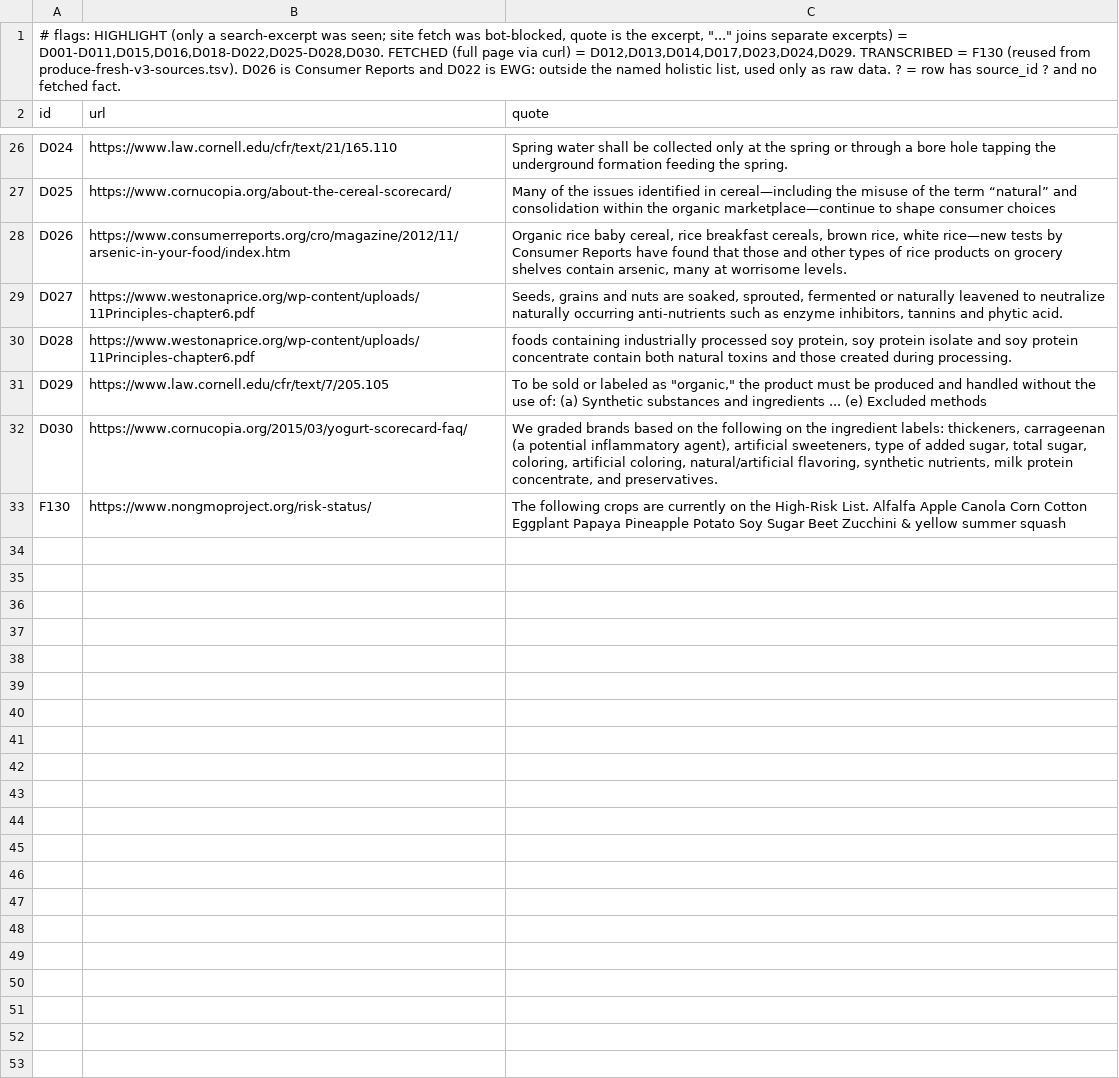
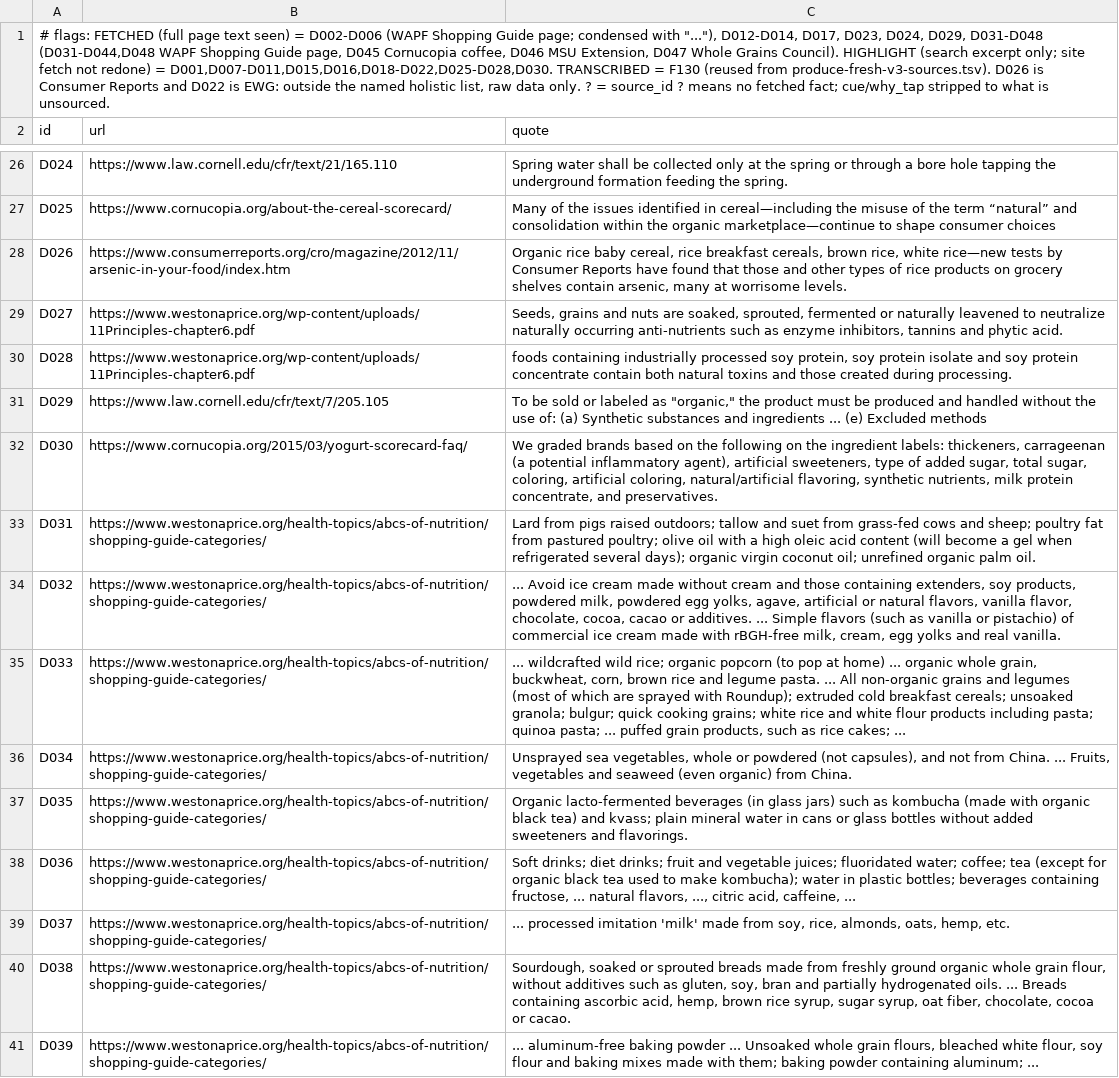
Before and after one commit to imagine-greatly/kristy, a TSV file: docs/research/deepen/pilot/dairy-pantry-v1-sources.tsv, drawn as a sheet; only a part is shown, gaps mark what is left out; the shorter side is filled out with more unchanged rows; the diff covers the shown part only; the diff names each change by its address in the sheet, - before the commit and + after, or states it on an @@ line.

```diff
--- a/docs/research/deepen/pilot/dairy-pantry-v1-sources.tsv
+++ b/docs/research/deepen/pilot/dairy-pantry-v1-sources.tsv
-A1 (id): # flags: HIGHLIGHT (only a search-excerpt was seen; site fetch was bot-blocked, quote is the excerpt, "..." joins separate excerpts) = D001-D011,D015,D016,D018-D022,D025-D028,D030. FETCHED (full page via curl) = D012,D013,D014,D017,D023,D024,D029. TRANSCRIBED = F130 (reused from produce-fresh-v3-sources.tsv). D026 is Consumer Reports and D022 is EWG: outside the named holistic list, used only as raw data. ? = row has source_id ? and no fetched fact.
+A1 (id): # flags: FETCHED (full page text seen) = D002-D006 (WAPF Shopping Guide page; condensed with "..."), D012-D014, D017, D023, D024, D029, D031-D048 (D031-D044,D048 WAPF Shopping Guide page, D045 Cornucopia coffee, D046 MSU Extension, D047 Whole Grains Council). HIGHLIGHT (search excerpt only; site fetch not redone) = D001,D007-D011,D015,D016,D018-D022,D025-D028,D030. TRANSCRIBED = F130 (reused from produce-fresh-v3-sources.tsv). D026 is Consumer Reports and D022 is EWG: outside the named holistic list, raw data only. ? = source_id ? means no fetched fact; cue/why_tap stripped to what is unsourced.
+row 33: D031 | https://www.westonaprice.org/health-topics/abcs-of-nutrition/shopping-guide-categories/ | Lard from pigs raised outdoors; tallow and suet from grass-fed cows and sheep; poultry fat from pastured poultry; olive oil with a high oleic acid content (will become a gel when refrigerated several days); organic virgin coconut oil; unrefined organic palm oil.
+row 34: D032 | https://www.westonaprice.org/health-topics/abcs-of-nutrition/shopping-guide-categories/ | ... Avoid ice cream made without cream and those containing extenders, soy products, powdered milk, powdered egg yolks, agave, artificial or natural flavors, vanilla flavor, chocolate, cocoa, cacao or additives. ... Simple flavors (such as vanilla or pistachio) of commercial ice cream made with rBGH-free milk, cream, egg yolks and real vanilla.
+row 35: D033 | https://www.westonaprice.org/health-topics/abcs-of-nutrition/shopping-guide-categories/ | ... wildcrafted wild rice; organic popcorn (to pop at home) ... organic whole grain, buckwheat, corn, brown rice and legume pasta. ... All non-organic grains and legumes (most of which are sprayed with Roundup); extruded cold breakfast cereals; unsoaked granola; bulgur; quick cooking grains; white rice and white flour products including pasta; quinoa pasta; ... puffed grain products, such as rice cakes; ...
+row 36: D034 | https://www.westonaprice.org/health-topics/abcs-of-nutrition/shopping-guide-categories/ | Unsprayed sea vegetables, whole or powdered (not capsules), and not from China. ... Fruits, vegetables and seaweed (even organic) from China.
+row 37: D035 | https://www.westonaprice.org/health-topics/abcs-of-nutrition/shopping-guide-categories/ | Organic lacto-fermented beverages (in glass jars) such as kombucha (made with organic black tea) and kvass; plain mineral water in cans or glass bottles without added sweeteners and flavorings.
+row 38: D036 | https://www.westonaprice.org/health-topics/abcs-of-nutrition/shopping-guide-categories/ | Soft drinks; diet drinks; fruit and vegetable juices; fluoridated water; coffee; tea (except for organic black tea used to make kombucha); water in plastic bottles; beverages containing fructose, ... natural flavors, ..., citric acid, caffeine, ...
+row 39: D037 | https://www.westonaprice.org/health-topics/abcs-of-nutrition/shopping-guide-categories/ | ... processed imitation 'milk' made from soy, rice, almonds, oats, hemp, etc.
+row 40: D038 | https://www.westonaprice.org/health-topics/abcs-of-nutrition/shopping-guide-categories/ | Sourdough, soaked or sprouted breads made from freshly ground organic whole grain flour, without additives such as gluten, soy, bran and partially hydrogenated oils. ... Breads containing ascorbic acid, hemp, brown rice syrup, sugar syrup, oat fiber, chocolate, cocoa or cacao.
+row 41: D039 | https://www.westonaprice.org/health-topics/abcs-of-nutrition/shopping-guide-categories/ | ... aluminum-free baking powder ... Unsoaked whole grain flours, bleached white flour, soy flour and baking mixes made with them; baking powder containing aluminum; ...
```
Also changed, not shown: 9 added rows elsewhere in this file, docs/research/deepen/pilot/dairy-pantry-v1.tsv.
